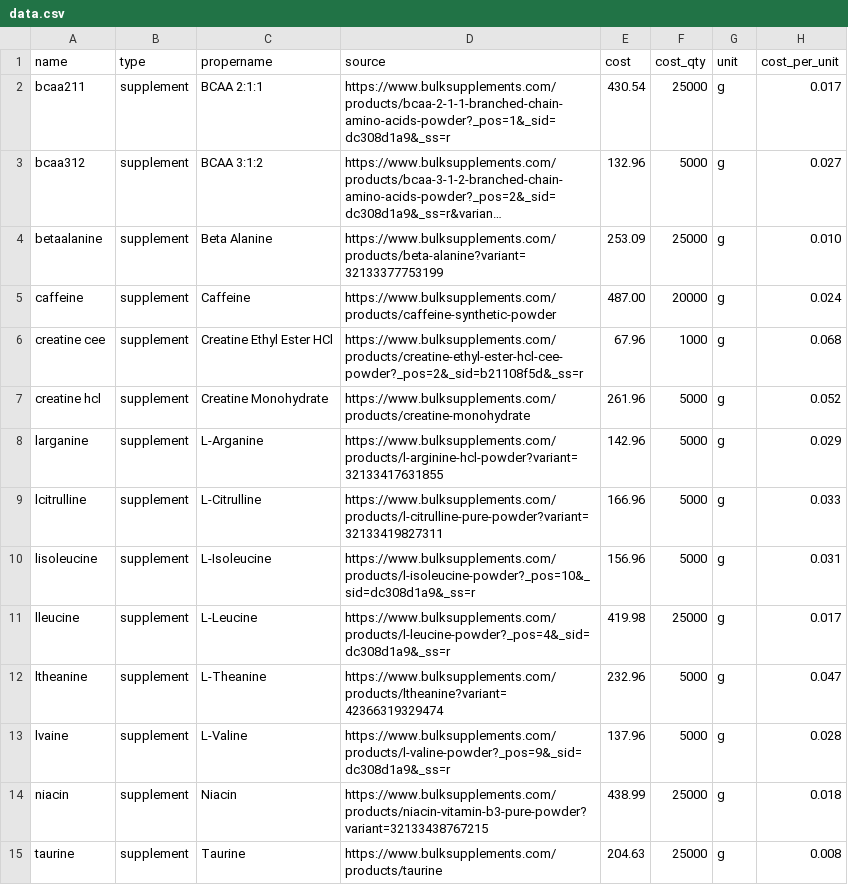
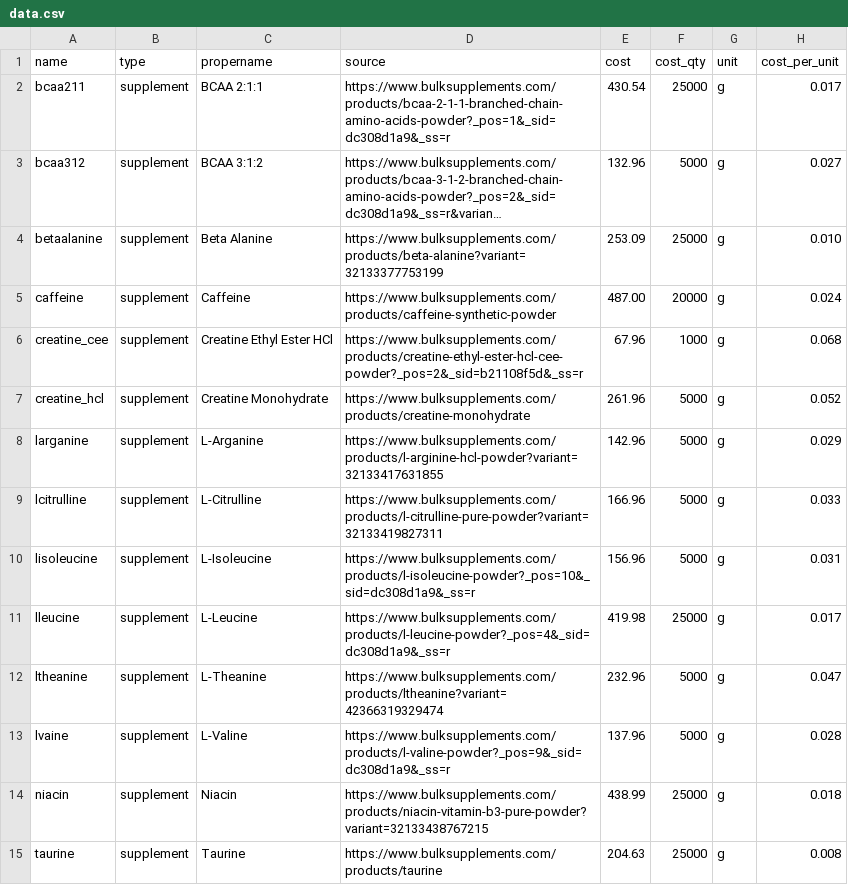
Before and after one commit to xeroblaze0/ego, a CSV file: data.csv, drawn as a sheet; only a part is shown; long unchanged cells end in …; the diff names each change by its address in the sheet, - before the commit and + after, or states it on an @@ line.

```diff
--- a/data.csv
+++ b/data.csv
-A6 (name): creatine cee
+A6 (name): creatine_cee
-A7 (name): creatine hcl
+A7 (name): creatine_hcl
```
Also changed, not shown: 1 other file.
